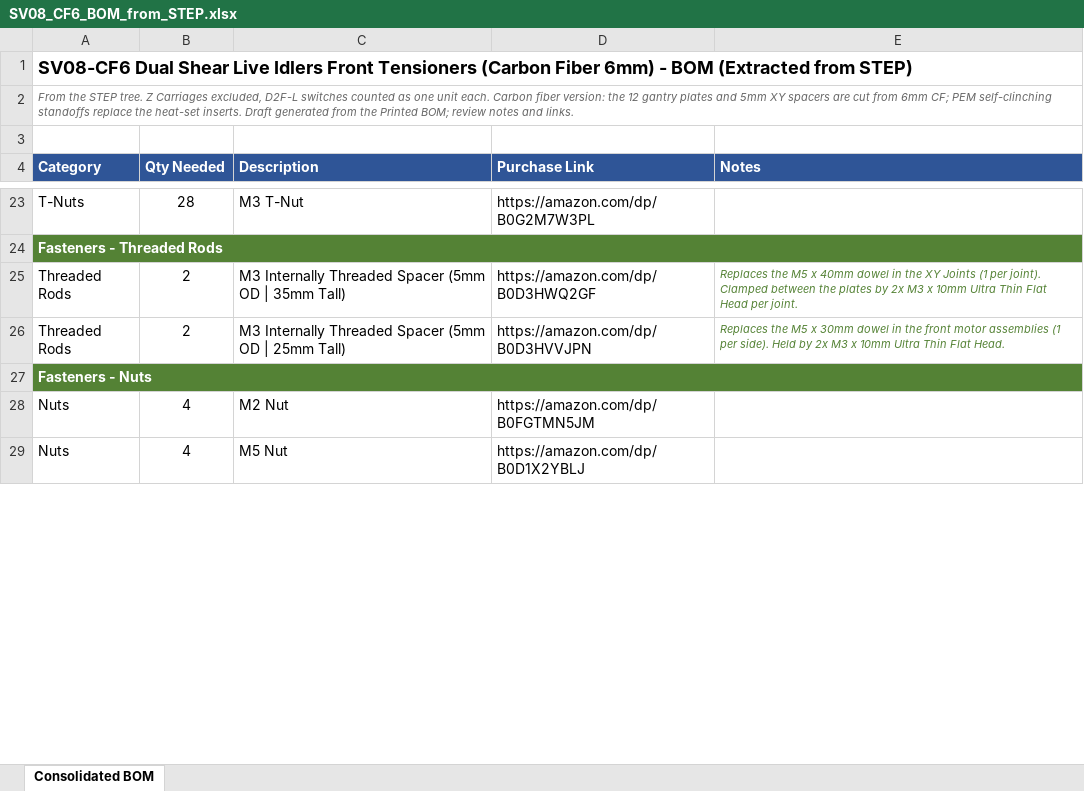
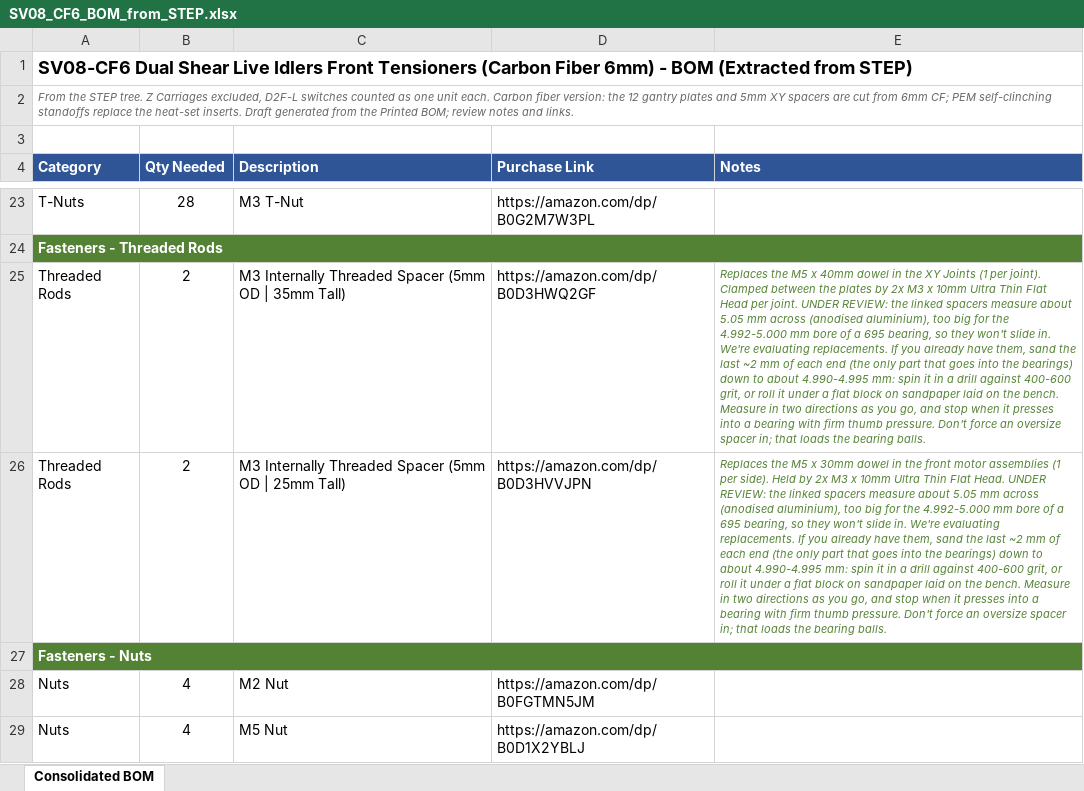
Before and after one commit to MASantangelo/SV08-Enhanced-Gantry-Projects, an Excel workbook: CF Version/SV08_CF6_BOM_from_STEP.xlsx, sheet Consolidated BOM, drawn as a sheet; only a part is shown, gaps mark what is left out; values as stored, in another font and other column widths than the file's, no borders; the diff names each change by its address in the sheet, - before the commit and + after, or states it on an @@ line.

```diff
--- a/CF Version/SV08_CF6_BOM_from_STEP.xlsx (sheet Consolidated BOM)
+++ b/CF Version/SV08_CF6_BOM_from_STEP.xlsx (sheet Consolidated BOM)
-E25 (Notes): …per joint.
+E25 (Notes): …per joint. UNDER REVIEW: the linked spacers measure about 5.05 mm across (anodised aluminium), too big for the 4.992-5.000 mm bore of a 695 bearing, so they won't slide in. We're evaluating replacements. If you already have them, sand the last ~2 mm of each end (the only part that goes into the bearings) down to about 4.990-4.995 mm: spin it in a drill against 400-600 grit, or roll it under a flat block on sandpaper laid on the bench. Measure in two directions as you go, and stop when it presses into a bearing with firm thumb pressure. Don't force an oversize spacer in; that loads the bearing balls.
-E26 (Notes): …Flat Head.
+E26 (Notes): …Flat Head. UNDER REVIEW: the linked spacers measure about 5.05 mm across (anodised aluminium), too big for the 4.992-5.000 mm bore of a 695 bearing, so they won't slide in. We're evaluating replacements. If you already have them, sand the last ~2 mm of each end (the only part that goes into the bearings) down to about 4.990-4.995 mm: spin it in a drill against 400-600 grit, or roll it under a flat block on sandpaper laid on the bench. Measure in two directions as you go, and stop when it presses into a bearing with firm thumb pressure. Don't force an oversize spacer in; that loads the bearing balls.
```
Also changed, not shown: Metal Version/SV08_M5_BOM_from_STEP.xlsx, Printed Version/SV08_P6_Printed_BOM_from_STEP.xlsx, 3 other files.
